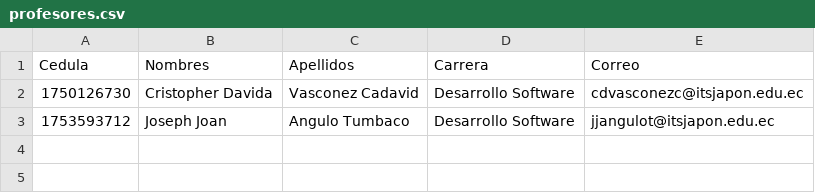
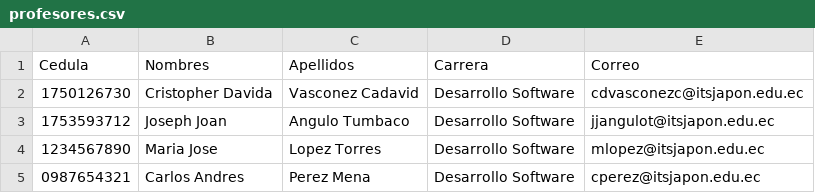
Before and after one commit to CrisV115/Proyecto_lenguaje_II, a CSV file: profesores.csv, drawn as a sheet.

```diff
--- a/profesores.csv
+++ b/profesores.csv
@@ -3 +3,3 @@ Cedula;Nombres;Apellidos;Carrera;Correo
 1753593712;Joseph Joan;Angulo Tumbaco;Desarrollo Software;jjangulot@itsjapon.edu.ec
+1234567890;Maria Jose;Lopez Torres;Desarrollo Software;mlopez@itsjapon.edu.ec
+0987654321;Carlos Andres;Perez Mena;Desarrollo Software;cperez@itsjapon.edu.ec
```
Also changed, not shown: 5 other files.
